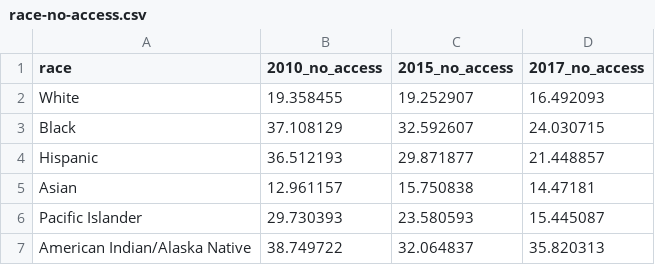
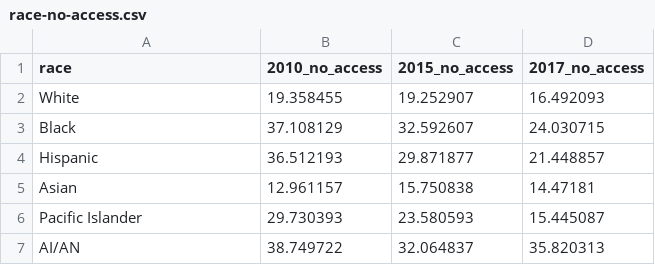
Before and after one commit to raubsaurier/si649_group_project, a CSV file: 649-EDA/data/race-no-access.csv, drawn as a sheet.

```diff
--- a/649-EDA/data/race-no-access.csv
+++ b/649-EDA/data/race-no-access.csv
@@ -6,2 +6,2 @@ Asian,12.961157,15.750838,14.47181
 Pacific Islander,29.730393,23.580593,15.445087
-American Indian/Alaska Native,38.749722,32.064837,35.820313
+AI/AN,38.749722,32.064837,35.820313
```
Also changed, not shown: 649-EDA/data/race-reasons.csv, 4 other files.
